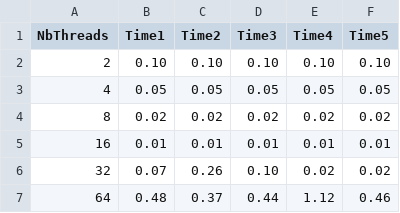
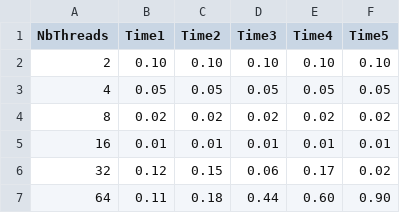
Before and after one commit to Mathis003/LINFO1252-P1, a CSV file: csv_files/perfs_producer_consumer_TS.csv, drawn as a sheet.

```diff
--- a/csv_files/perfs_producer_consumer_TS.csv
+++ b/csv_files/perfs_producer_consumer_TS.csv
@@ -5,3 +5,3 @@ NbThreads,Time1,Time2,Time3,Time4,Time5
 16,0.01,0.01,0.01,0.01,0.01
-32,0.07,0.26,0.10,0.02,0.02
-64,0.48,0.37,0.44,1.12,0.46
+32,0.12,0.15,0.06,0.17,0.02
+64,0.11,0.18,0.44,0.60,0.90
```
Also changed, not shown: csv_files/perfs_producer_consumer_TTS.csv, csv_files/perfs_reader_writer_TS.csv, 10 other files.
